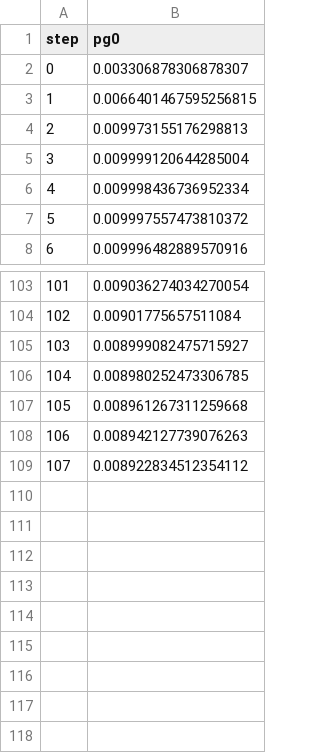
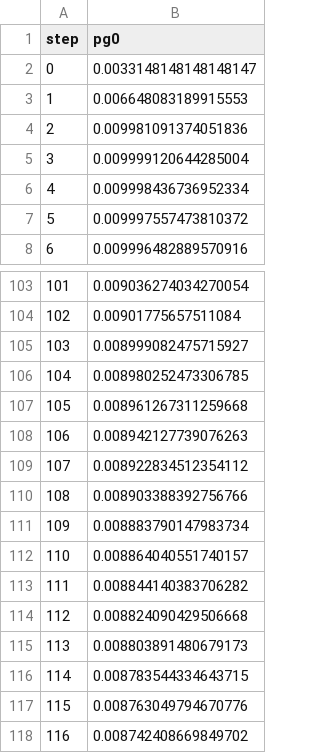
Before and after one commit to BRAIN-Lab-AI/Smart-Surveillance-for-Cleaner-Cityscapes, a TSV file: dvclive/plots/metrics/lr/pg0.tsv, drawn as a sheet; only a part is shown, gaps mark what is left out.

```diff
--- a/dvclive/plots/metrics/lr/pg0.tsv
+++ b/dvclive/plots/metrics/lr/pg0.tsv
@@ -1,5 +1,5 @@
 step	pg0
-0	0.003306878306878307
-1	0.0066401467595256815
-2	0.009973155176298813
+0	0.0033148148148148147
+1	0.006648083189915553
+2	0.009981091374051836
 3	0.009999120644285004
@@ -109 +109,10 @@ step	pg0
 107	0.008922834512354112
+108	0.008903388392756766
+109	0.008883790147983734
+110	0.008864040551740157
+111	0.008844140383706282
+112	0.008824090429506668
+113	0.008803891480679173
+114	0.008783544334643715
+115	0.008763049794670776
+116	0.008742408669849702
```
Also changed, not shown: dvclive/plots/metrics/lr/pg1.tsv, dvclive/plots/metrics/lr/pg2.tsv, 45 other files.
